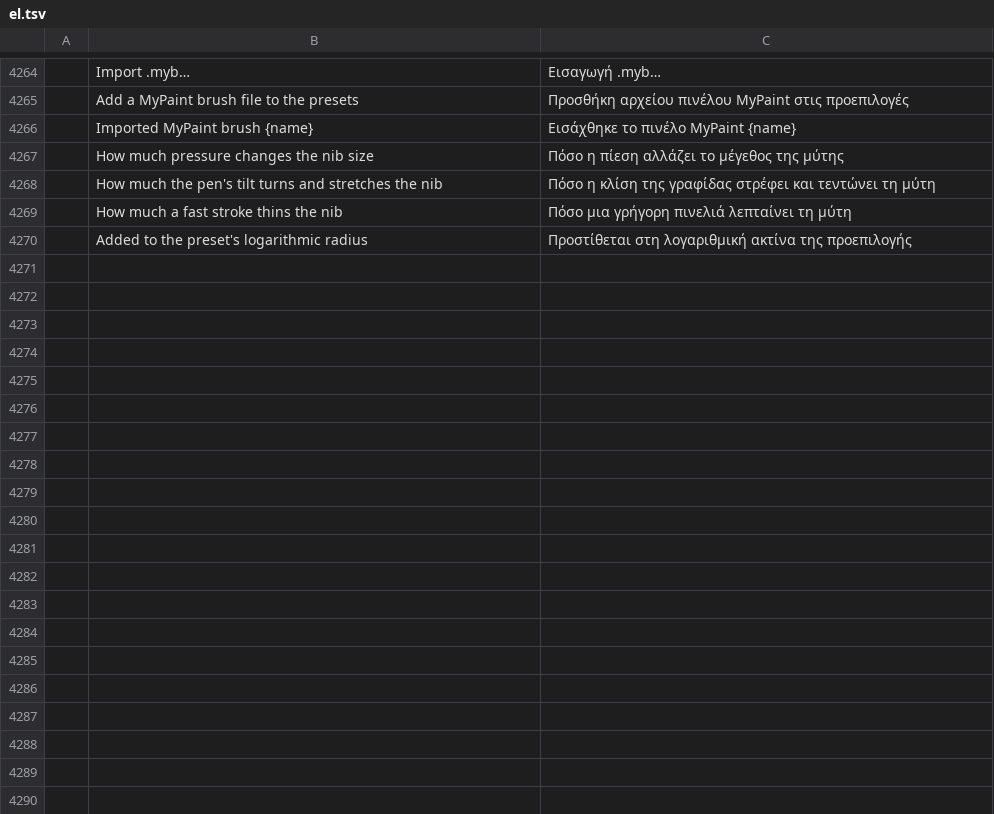
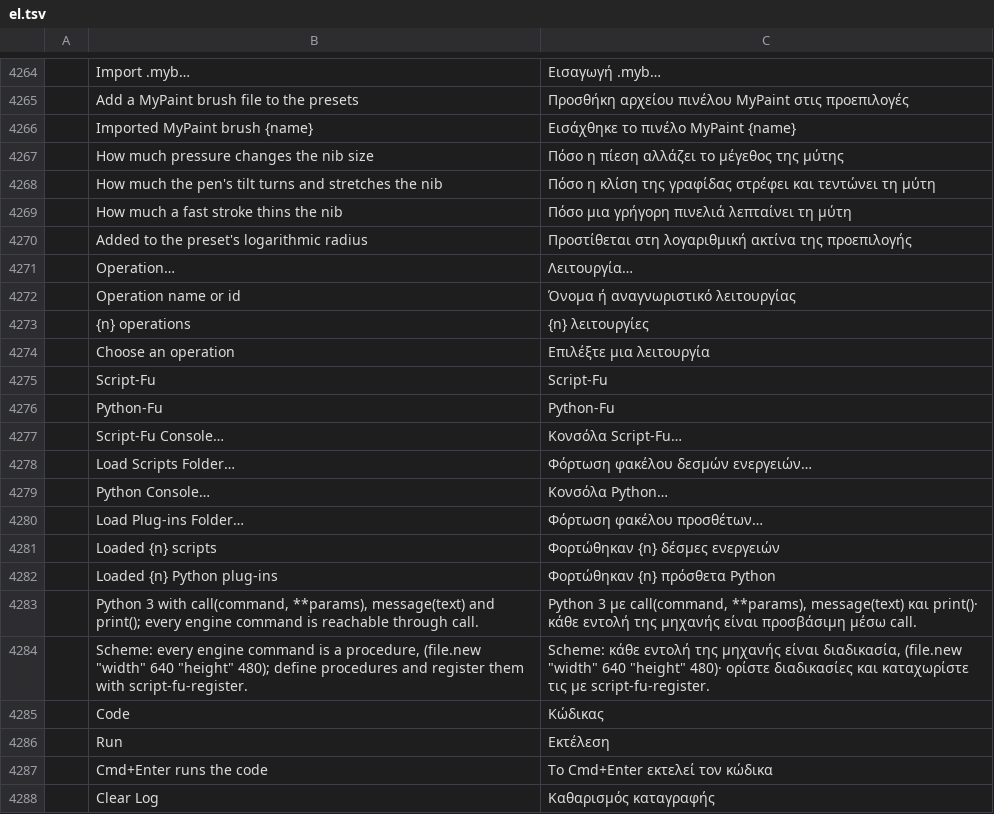
Before and after one commit to redrob-labs/redrob-canvas, a TSV file: crafts/photocraft/crates/ui-egui/src/i18n/el.tsv, drawn as a sheet; only a part is shown, gaps mark what is left out; the diff names each change by its address in the sheet, - before the commit and + after, or states it on an @@ line.

Commit message:
feat(photo): operation chooser, Script-Fu and Python plug-ins
Filter > Operation lists every operation with a live-preview dialog; a
Scheme interpreter with script-fu-register and the console brings Script-Fu
scripts; Python 3 plug-ins register procedures through a helper module and
run in a separate process over a JSON-line bridge, with a Python console.

```diff
--- a/crafts/photocraft/crates/ui-egui/src/i18n/el.tsv
+++ b/crafts/photocraft/crates/ui-egui/src/i18n/el.tsv
+row 4271:  | Operation… | Λειτουργία…
+row 4272:  | Operation name or id | Όνομα ή αναγνωριστικό λειτουργίας
+row 4273:  | {n} operations | {n} λειτουργίες
+row 4274:  | Choose an operation | Επιλέξτε μια λειτουργία
+row 4275:  | Script-Fu | Script-Fu
+row 4276:  | Python-Fu | Python-Fu
+row 4277:  | Script-Fu Console… | Κονσόλα Script-Fu…
+row 4278:  | Load Scripts Folder… | Φόρτωση φακέλου δεσμών ενεργειών…
+row 4279:  | Python Console… | Κονσόλα Python…
+row 4280:  | Load Plug-ins Folder… | Φόρτωση φακέλου προσθέτων…
+row 4281:  | Loaded {n} scripts | Φορτώθηκαν {n} δέσμες ενεργειών
+row 4282:  | Loaded {n} Python plug-ins | Φορτώθηκαν {n} πρόσθετα Python
+row 4283:  | Python 3 with call(command, **params), message(text) and print(); every engine command is reachable through call. | Python 3 με call(command, **params), message(text) και print()· κάθε εντολή της μηχανής είναι προσβάσιμη μέσω call.
+row 4284:  | Scheme: every engine command is a procedure, (file.new "width" 640 "height" 480); define procedures and register them with script-fu-register. | Scheme: κάθε εντολή της μηχανής είναι διαδικασία, (file.new "width" 640 "height" 480)· ορίστε διαδικασίες και καταχωρίστε τις με script-fu-register.
+row 4285:  | Code | Κώδικας
+row 4286:  | Run | Εκτέλεση
+row 4287:  | Cmd+Enter runs the code | Το Cmd+Enter εκτελεί τον κώδικα
+row 4288:  | Clear Log | Καθαρισμός καταγραφής
```
Also changed, not shown: crafts/photocraft/crates/ui-egui/src/i18n/ja.tsv, crafts/photocraft/crates/ui-egui/src/i18n/ko.tsv, 31 other files.
